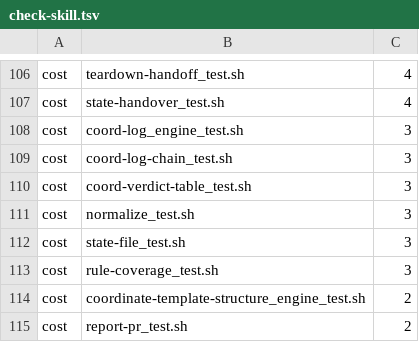
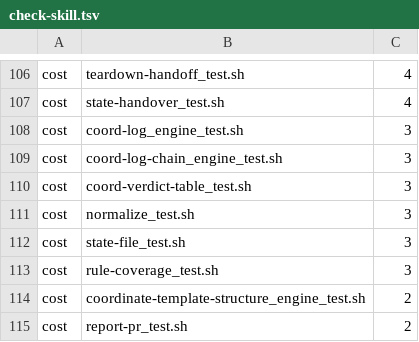
Before and after one commit to tsukumogami/shirabe, a TSV file: skills/coordinate/check-skill.tsv, drawn as a sheet; only a part is shown, gaps mark what is left out.

Commit message:
fix(coordinate): record the gate-scripts digest and run the chain suite as an engine suite
coord-log.sh is a script the coordinate template's gates reach, so its
chain-start change moved the gate-scripts digest; record the one
check-template-compat.sh computes. The structure is unchanged, so compat
stays at 2.

coord-log-chain_test.sh drives real koto, which the offline runner
shadows. Rename it to coord-log-chain_engine_test.sh so run-tests.sh
runs it under --engine, and rename its cost row with it.

```diff
--- a/skills/coordinate/check-skill.tsv
+++ b/skills/coordinate/check-skill.tsv
@@ -108,3 +108,3 @@ cost	state-handover_test.sh	4
 cost	coord-log_engine_test.sh	3
-cost	coord-log-chain_test.sh	3
+cost	coord-log-chain_engine_test.sh	3
 cost	coord-verdict-table_test.sh	3
```
Also changed, not shown: 2 other files.
